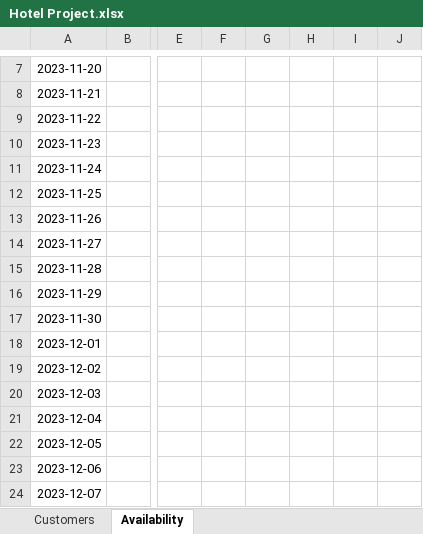
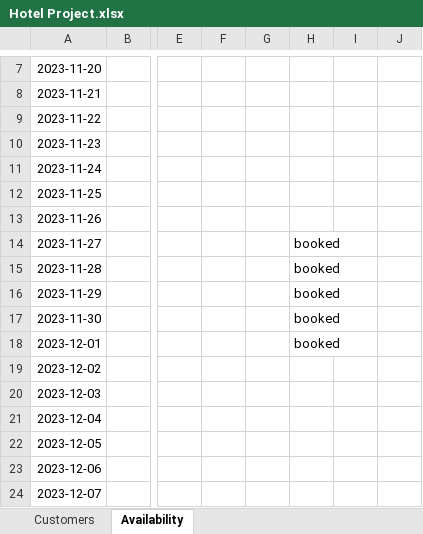
Before and after one commit to josegodinez25/Bit-by-Bit, an Excel workbook: HotelProject/Hotel Project.xlsx, sheet Availability, drawn as a sheet; only a part is shown, gaps mark what is left out; values as stored, in another font and other column widths than the file's, no borders; the diff names each change by its address in the sheet, - before the commit and + after, or states it on an @@ line.

```diff
--- a/HotelProject/Hotel Project.xlsx (sheet Availability)
+++ b/HotelProject/Hotel Project.xlsx (sheet Availability)
-H14:H18: (empty)
+H14:H18: booked
```
Also changed, not shown: sheet Customers, 13 other files.
